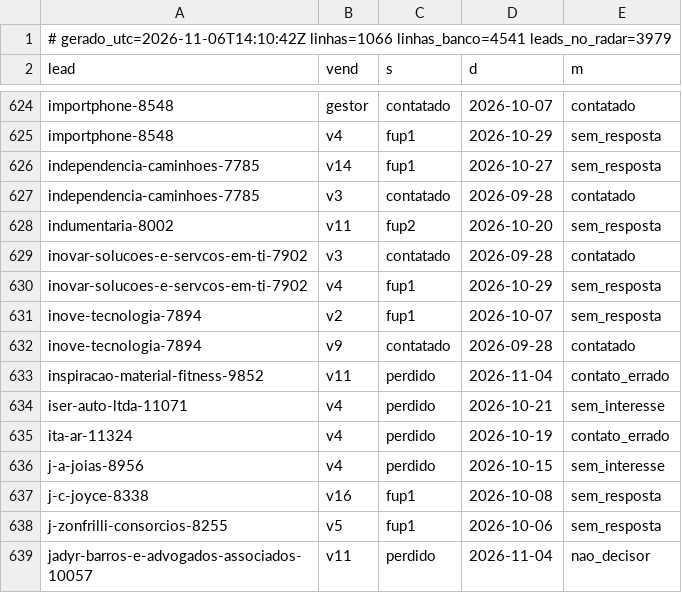
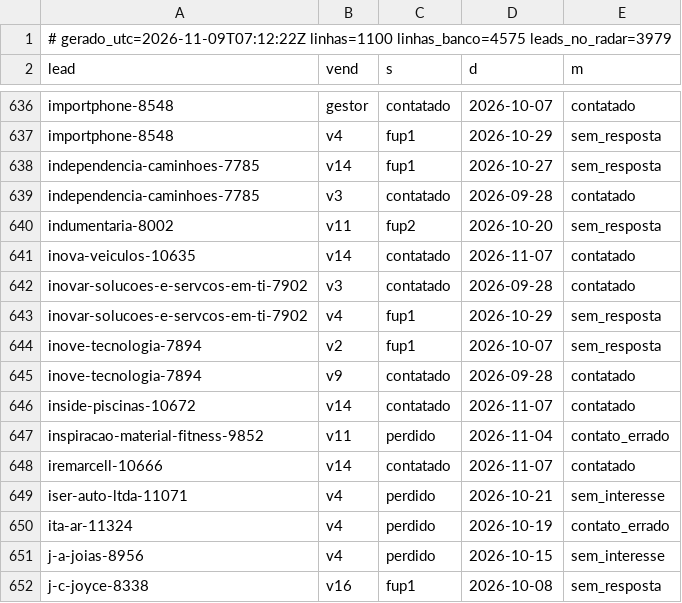
Before and after one commit to danilobarrocas83-png/radar, a TSV file: pool/atividade.tsv, drawn as a sheet; only a part is shown, gaps mark what is left out; the shorter side is filled out with more unchanged rows; the diff covers the shown part only.

Commit message:
Estado do banco para a rotina

```diff
--- a/pool/atividade.tsv
+++ b/pool/atividade.tsv
@@ -1,2 +1,2 @@
-# gerado_utc=2026-11-06T14:10:42Z linhas=1066 linhas_banco=4541 leads_no_radar=3979
+# gerado_utc=2026-11-09T07:12:22Z linhas=1100 linhas_banco=4575 leads_no_radar=3979
 lead	vend	s	d	m
@@ -628,2 +640,3 @@ independencia-caminhoes-7785	v3	contatado	2026-09-28	contatado
 indumentaria-8002	v11	fup2	2026-10-20	sem_resposta
+inova-veiculos-10635	v14	contatado	2026-11-07	contatado
 inovar-solucoes-e-servcos-em-ti-7902	v3	contatado	2026-09-28	contatado
@@ -632,3 +645,5 @@ inove-tecnologia-7894	v2	fup1	2026-10-07	sem_resposta
 inove-tecnologia-7894	v9	contatado	2026-09-28	contatado
+inside-piscinas-10672	v14	contatado	2026-11-07	contatado
 inspiracao-material-fitness-9852	v11	perdido	2026-11-04	contato_errado
+iremarcell-10666	v14	contatado	2026-11-07	contatado
 iser-auto-ltda-11071	v4	perdido	2026-10-21	sem_interesse
```
Also changed, not shown: 31 added rows and 3 edited cells elsewhere in this file.
